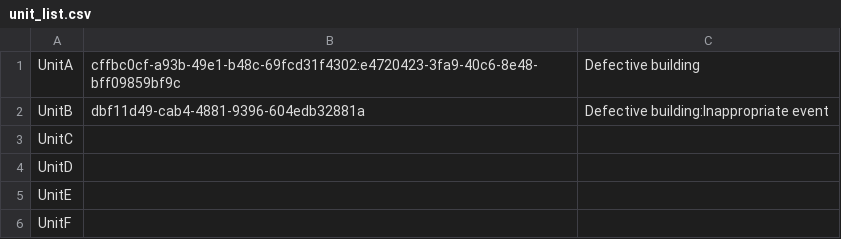
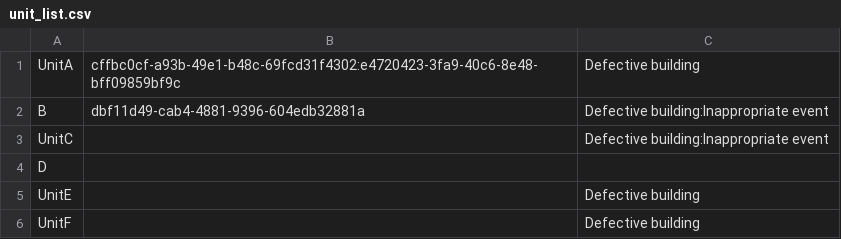
Before and after one commit to NyxTheeranut/KU-Complain, a CSV file: data/unit_list.csv, drawn as a sheet.

Commit message:
add categories to unit feature

```diff
--- a/data/unit_list.csv
+++ b/data/unit_list.csv
@@ -1,6 +1,6 @@
 UnitA,cffbc0cf-a93b-49e1-b48c-69fcd31f4302:e4720423-3fa9-40c6-8e48-bff09859bf9c,Defective building
-UnitB,dbf11d49-cab4-4881-9396-604edb32881a,Defective building:Inappropriate event
-UnitC,,
-UnitD,,
-UnitE,,
-UnitF,,
+B,dbf11d49-cab4-4881-9396-604edb32881a,Defective building:Inappropriate event
+UnitC,,Defective building:Inappropriate event
+D,,
+UnitE,,Defective building
+UnitF,,Defective building
```
Also changed, not shown: data/account_list.csv, 5 other files.
